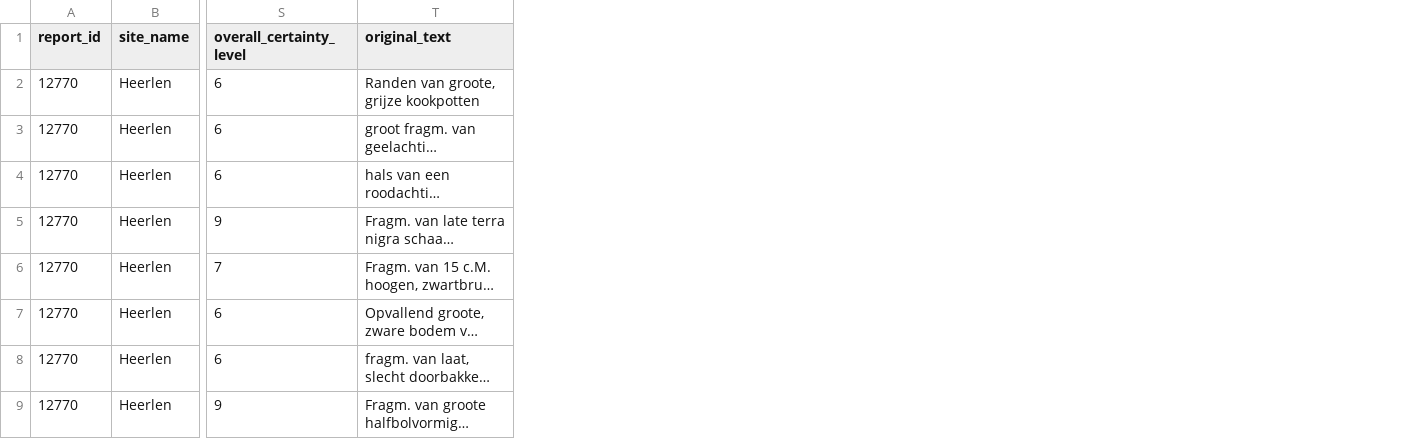
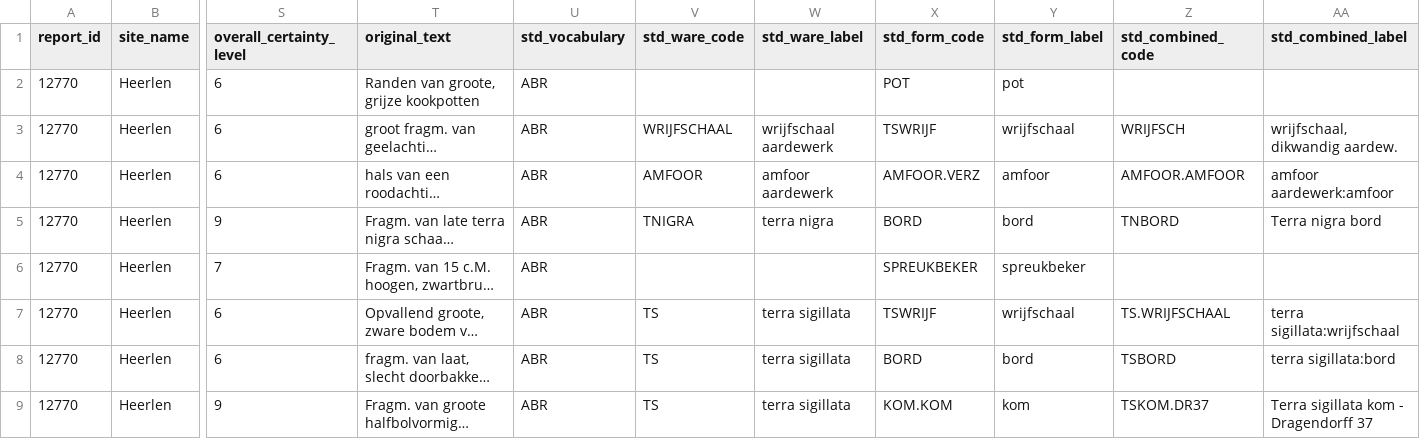
Before and after one commit to joaomessiah/archroen, a CSV file: docs/research/datasets/roman_villas/outputs/12770.csv, drawn as a sheet; only a part is shown, gaps mark what is left out; long unchanged cells end in …; the diff names each change by its address in the sheet, - before the commit and + after, or states it on an @@ line.

```diff
--- a/docs/research/datasets/roman_villas/outputs/12770.csv
+++ b/docs/research/datasets/roman_villas/outputs/12770.csv
+column U (std_vocabulary), rows 2-9: all ABR
+column V (std_ware_code), rows 3-9: WRIJFSCHAAL | AMFOOR | TNIGRA |  | TS | TS | TS
+column W (std_ware_label), rows 3-9: wrijfschaal aardewerk | amfoor aardewerk | terra nigra |  | terra sigillata | terra sigillata | terra sigillata
+column X (std_form_code), rows 2-9: POT | TSWRIJF | AMFOOR.VERZ | BORD | SPREUKBEKER | TSWRIJF | BORD | KOM.KOM
+column Y (std_form_label), rows 2-9: pot | wrijfschaal | amfoor | bord | spreukbeker | wrijfschaal | bord | kom
+column Z (std_combined_code), rows 3-9: WRIJFSCH | AMFOOR.AMFOOR | TNBORD |  | TS.WRIJFSCHAAL | TSBORD | TSKOM.DR37
+column AA (std_combined_label), rows 3-9: wrijfschaal, dikwandig aardew. | amfoor aardewerk:amfoor | Terra nigra bord |  | terra sigillata:wrijfschaal | terra sigillata:bord | Terra sigillata kom - Dragendorff 37
```
Also changed, not shown: docs/research/datasets/roman_villas/outputs/12717.csv, docs/research/datasets/roman_villas/outputs/12727.csv, 6 other files.
